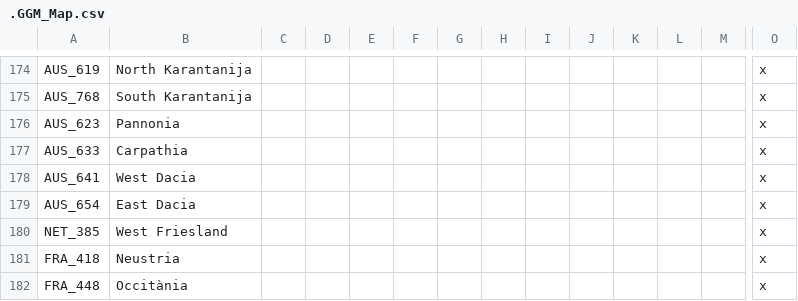
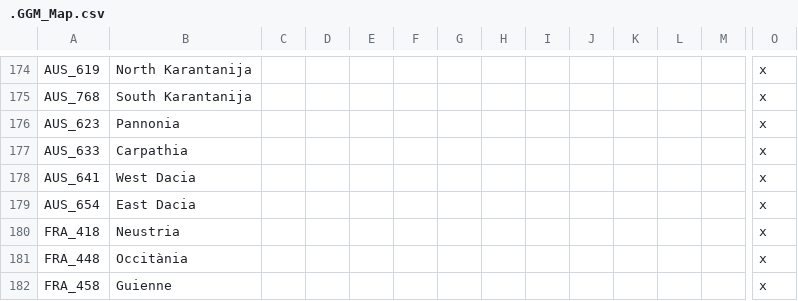
Before and after one commit to The-Question-Asker/MAW2, a CSV file: GGM/localisation/.GGM_Map.csv, drawn as a sheet; only a part is shown, gaps mark what is left out; the shorter side is filled out with more unchanged rows; rows hold the shown columns only; the diff names each change by its address in the sheet, - before the commit and + after, or states it on an @@ line.

Commit message:
Update .GGM_Map.csv

```diff
--- a/GGM/localisation/.GGM_Map.csv
+++ b/GGM/localisation/.GGM_Map.csv
-row 180: NET_385 | West Friesland |  |  |  |  |  |  |  |  |  |  |  | x
```
